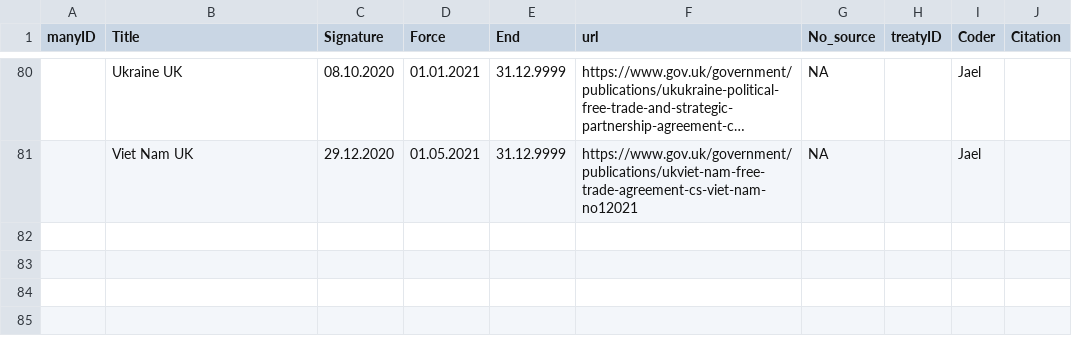
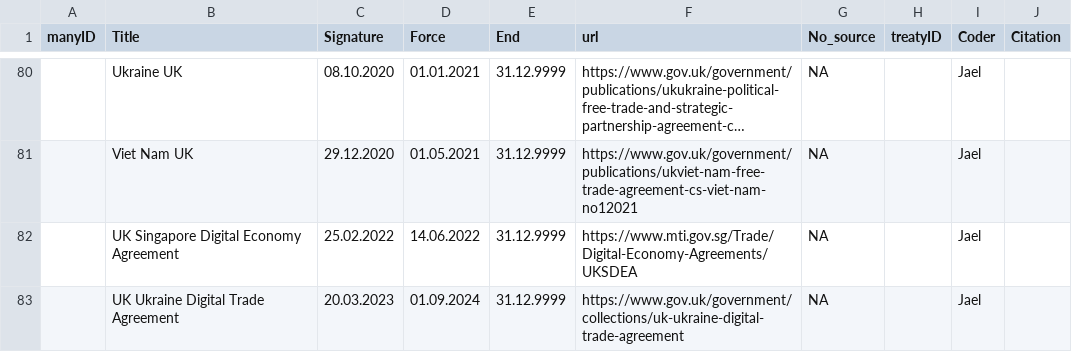
Before and after one commit to globalgov/manytreaties, a CSV file: data-raw/agreements/HUGGO/HUGGO_trd_additional.csv, drawn as a sheet; only a part is shown, gaps mark what is left out; long unchanged cells end in …; the diff names each change by its address in the sheet, - before the commit and + after, or states it on an @@ line.

Commit message:
Added UK and Singapore/Ukraine Digital Trade agreements

```diff
--- a/data-raw/agreements/HUGGO/HUGGO_trd_additional.csv
+++ b/data-raw/agreements/HUGGO/HUGGO_trd_additional.csv
+row 82:  | UK Singapore Digital Economy Agreement | 25.02.2022 | 14.06.2022 | 31.12.9999 | https://www.mti.gov.sg/Trade/Digital-Economy-Agreements/UKSDEA | NA |  | Jael
+row 83:  | UK Ukraine Digital Trade Agreement | 20.03.2023 | 01.09.2024 | 31.12.9999 | https://www.gov.uk/government/collections/uk-ukraine-digital-trade-agreement | NA |  | Jael
```
Also changed, not shown: 3 other files.
